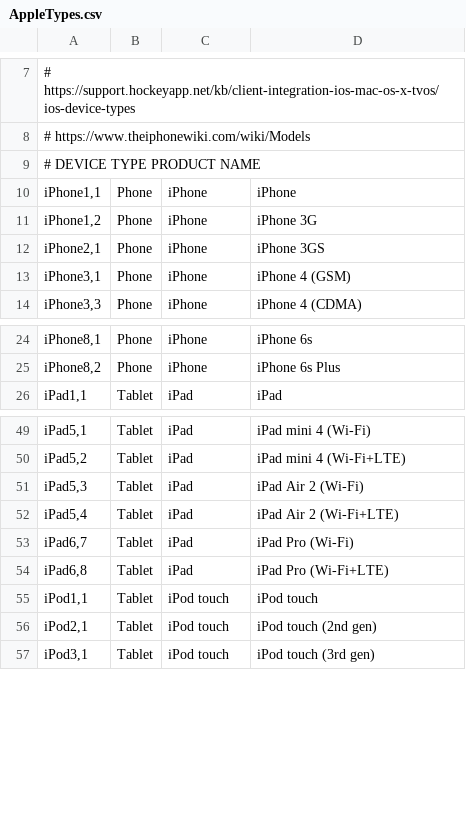
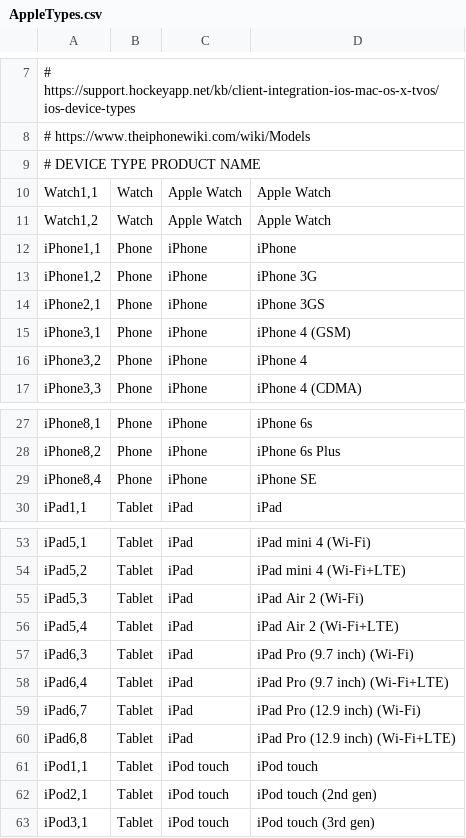
Before and after one commit to nielsbasjes/yauaa, a CSV file: src/main/resources/UserAgents/AppleTypes/AppleTypes.csv, drawn as a sheet; only a part is shown, gaps mark what is left out; addresses are those after the commit; the diff names each change by its address in the sheet, - before the commit and + after, or states it on an @@ line.

Commit message:
Added new/missing Apple device ids

```diff
--- a/src/main/resources/UserAgents/AppleTypes/AppleTypes.csv
+++ b/src/main/resources/UserAgents/AppleTypes/AppleTypes.csv
+row 10: Watch1,1 | Watch | Apple Watch | Apple Watch
+row 11: Watch1,2 | Watch | Apple Watch | Apple Watch
+row 16: iPhone3,2 | Phone | iPhone | iPhone 4
+row 29: iPhone8,4 | Phone | iPhone | iPhone SE
+row 57: iPad6,3 | Tablet | iPad | iPad Pro (9.7 inch) (Wi-Fi)
+row 58: iPad6,4 | Tablet | iPad | iPad Pro (9.7 inch) (Wi-Fi+LTE)
-D59: iPad Pro (Wi-Fi)
+D59: iPad Pro (12.9 inch) (Wi-Fi)
-D60: iPad Pro (Wi-Fi+LTE)
+D60: iPad Pro (12.9 inch) (Wi-Fi+LTE)
```
Also changed, not shown: 1 other file.
